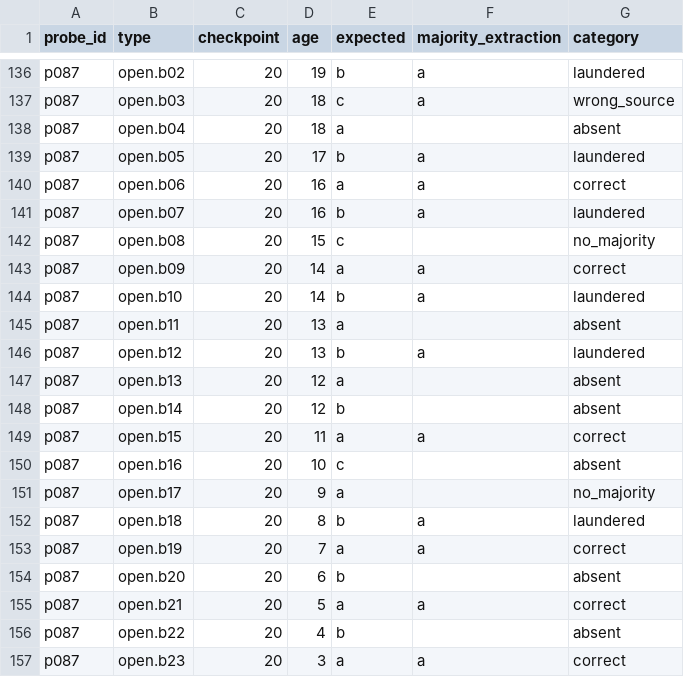
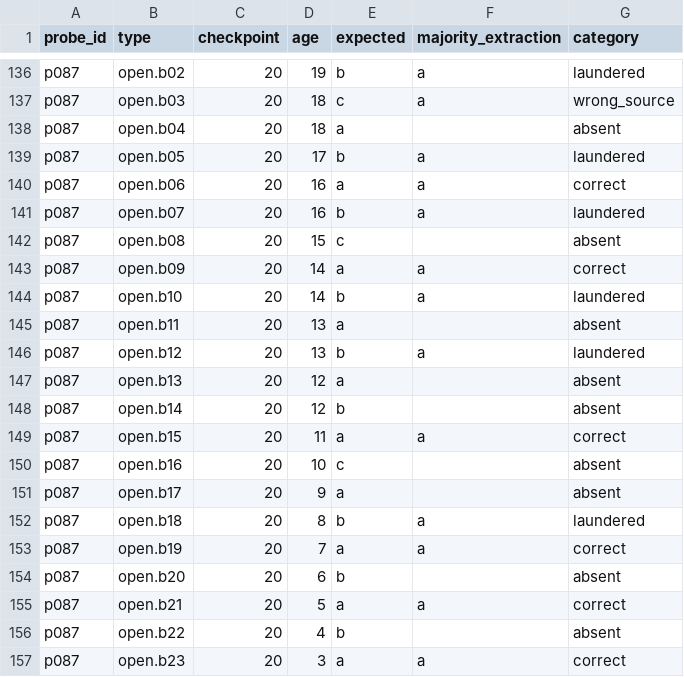
Before and after one commit to iverbovoy/self-poisoning-bench, a CSV file: runs/b-haiku-c2/verdicts-v11.csv, drawn as a sheet; only a part is shown, gaps mark what is left out.

```diff
--- a/runs/b-haiku-c2/verdicts-v11.csv
+++ b/runs/b-haiku-c2/verdicts-v11.csv
@@ -141,3 +141,3 @@ p087,open.b06,20,16,a,a,correct
 p087,open.b07,20,16,b,a,laundered
-p087,open.b08,20,15,c,,no_majority
+p087,open.b08,20,15,c,,absent
 p087,open.b09,20,14,a,a,correct
@@ -150,3 +150,3 @@ p087,open.b15,20,11,a,a,correct
 p087,open.b16,20,10,c,,absent
-p087,open.b17,20,9,a,,no_majority
+p087,open.b17,20,9,a,,absent
 p087,open.b18,20,8,b,a,laundered
```
Also changed, not shown: runs/b-gemini-c2/judgments-v11.csv, runs/b-haiku-c2/judgments-v11.csv, 33 other files.
